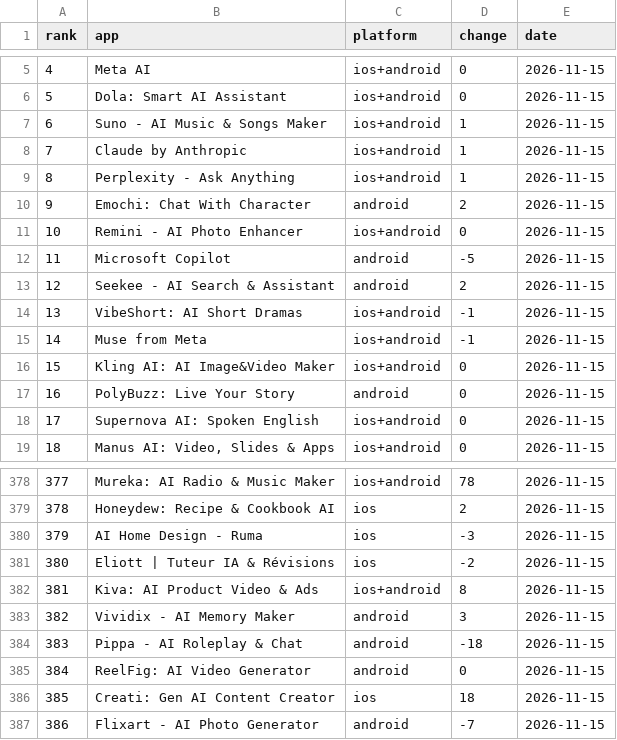
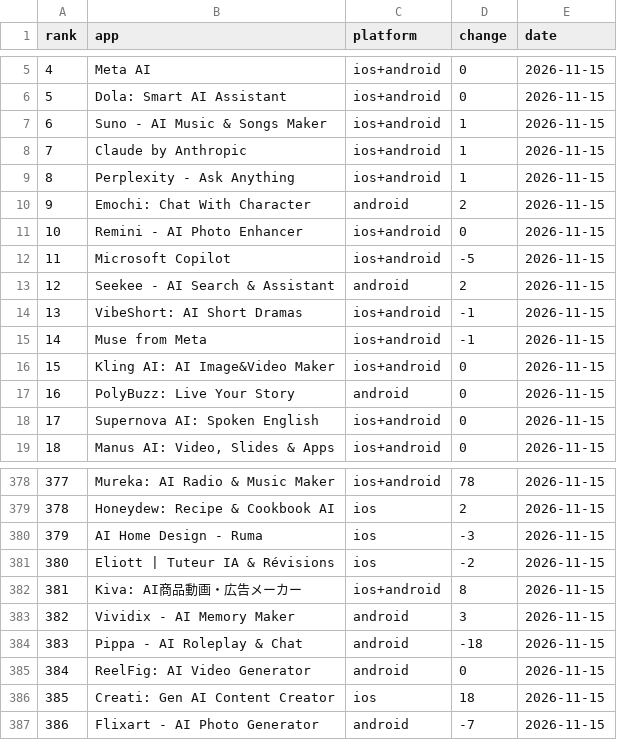
Before and after one commit to lmken/ascension-data, a CSV file: daily/2026-11-15.csv, drawn as a sheet; only a part is shown, gaps mark what is left out.

```diff
--- a/daily/2026-11-15.csv
+++ b/daily/2026-11-15.csv
@@ -11,3 +11,3 @@ rank,app,platform,change,date
 10,Remini - AI Photo Enhancer,ios+android,0,2026-11-15
-11,Microsoft Copilot,android,-5,2026-11-15
+11,Microsoft Copilot,ios+android,-5,2026-11-15
 12,Seekee - AI Search & Assistant,android,2,2026-11-15
@@ -381,3 +381,3 @@ rank,app,platform,change,date
 380,Eliott | Tuteur IA & Révisions,ios,-2,2026-11-15
-381,Kiva: AI Product Video & Ads,ios+android,8,2026-11-15
+381,Kiva: AI商品動画・広告メーカー,ios+android,8,2026-11-15
 382,Vividix - AI Memory Maker,android,3,2026-11-15
```
Also changed, not shown: daily/latest.csv, 5 other files.
